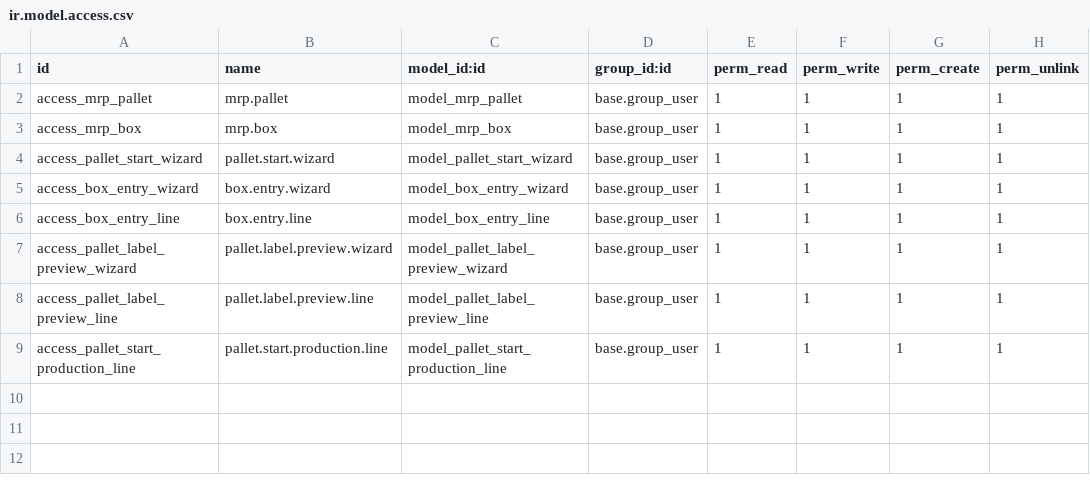
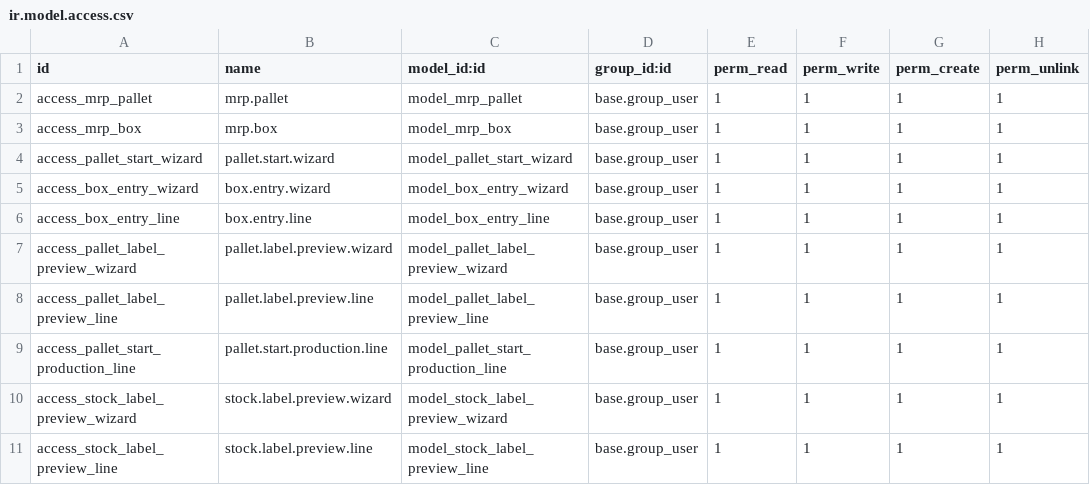
Before and after one commit to JKKPACK/odoo, a CSV file: mrp_packing_final/security/ir.model.access.csv, drawn as a sheet; the diff names each change by its address in the sheet, - before the commit and + after, or states it on an @@ line.

```diff
--- a/mrp_packing_final/security/ir.model.access.csv
+++ b/mrp_packing_final/security/ir.model.access.csv
+row 10: access_stock_label_preview_wizard | stock.label.preview.wizard | model_stock_label_preview_wizard | base.group_user | 1 | 1 | 1 | 1
+row 11: access_stock_label_preview_line | stock.label.preview.line | model_stock_label_preview_line | base.group_user | 1 | 1 | 1 | 1
```
Also changed, not shown: 22 other files.
